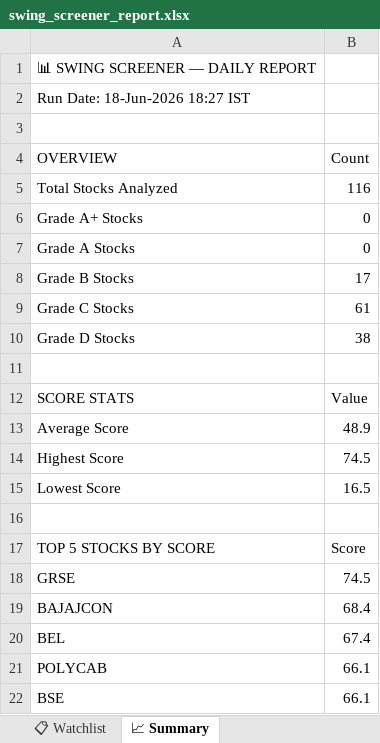
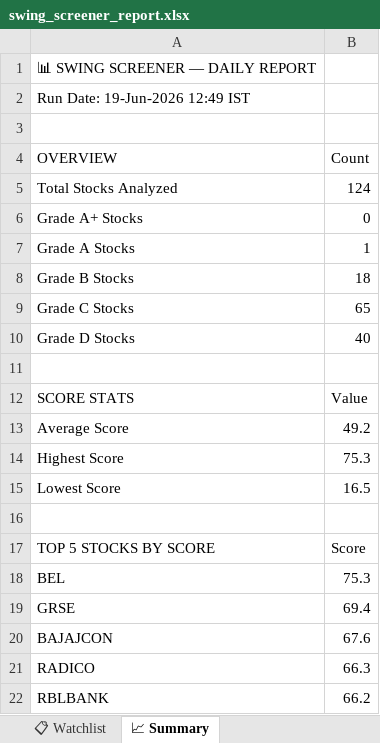
Before and after one commit to sashokkumars-sys/swing-screener, an Excel workbook: output/swing_screener_report.xlsx, sheet 📈 Summary, drawn as a sheet; values as stored, in another font and other column widths than the file's, no borders; removed rows and columns are numbered as before the commit, all else as after; the diff names each change by its address in the sheet, - before the commit and + after, or states it on an @@ line.

```diff
--- a/output/swing_screener_report.xlsx (sheet 📈 Summary)
+++ b/output/swing_screener_report.xlsx (sheet 📈 Summary)
-A2 (OVERVIEW): Run Date: 18-Jun-2026 18:27 IST
+A2 (OVERVIEW): Run Date: 19-Jun-2026 12:49 IST
-B5 (Count): 116
+B5 (Count): 124
-B7 (Count): 0
+B7 (Count): 1
-B8 (Count): 17
+B8 (Count): 18
-B9 (Count): 61
+B9 (Count): 65
-B10 (Count): 38
+B10 (Count): 40
-B13 (Count): 48.9
+B13 (Count): 49.2
-B14 (Count): 74.5
+B14 (Count): 75.3
+row 18: BEL | 75.3
-B19 (Count): 74.5
+B19 (Count): 69.4
-B20 (Count): 68.4
+B20 (Count): 67.6
-row 20: BEL | 67.4
-row 21: POLYCAB | 66.1
-row 22: BSE | 66.1
+row 21: RADICO | 66.3
+row 22: RBLBANK | 66.2
```
Also changed, not shown: sheet 📊 All Stocks, sheet 📋 Watchlist, sheet 👀 Grade B Watch, sheet 🏆 Grade A, 2 other files.
